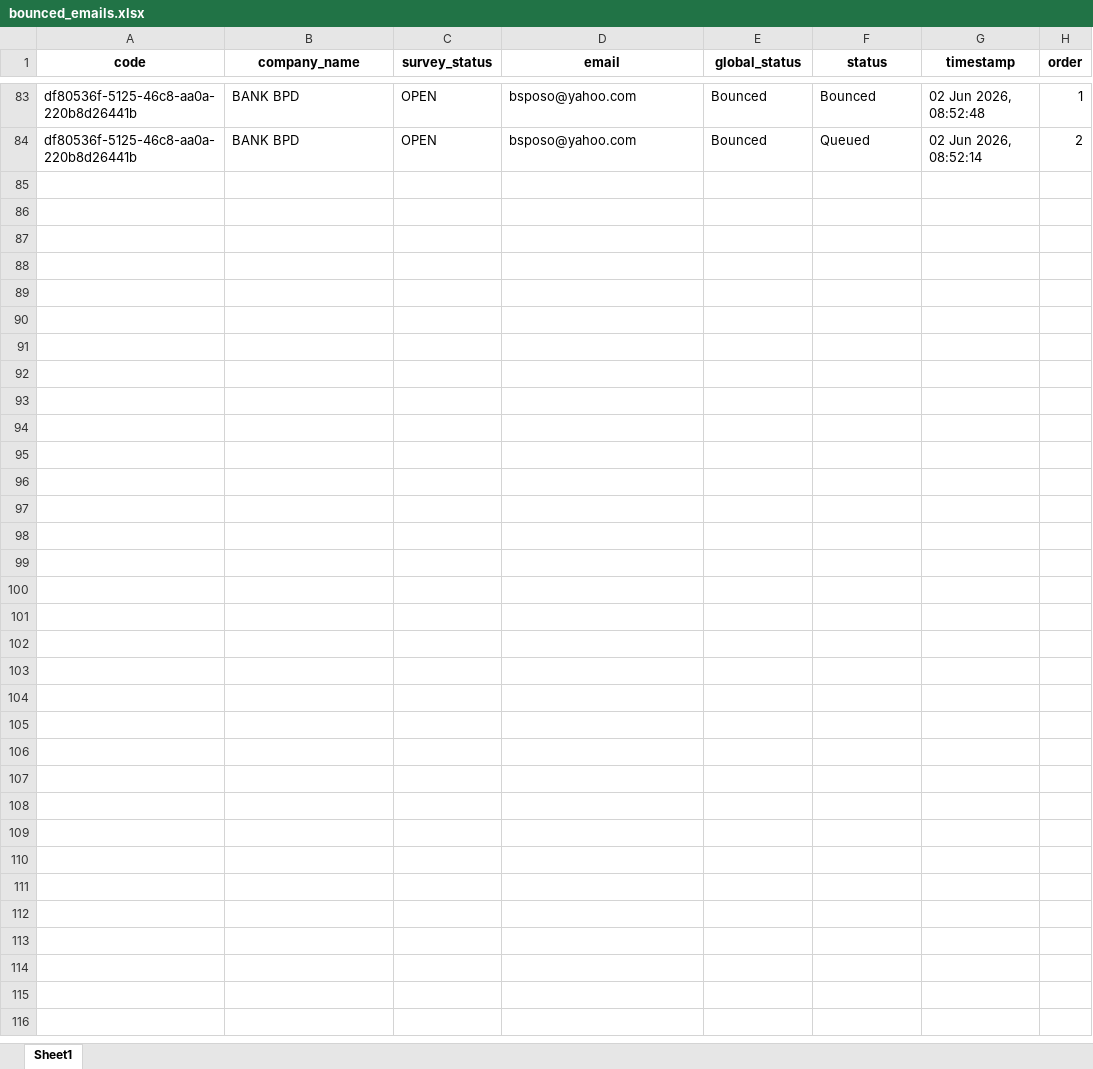
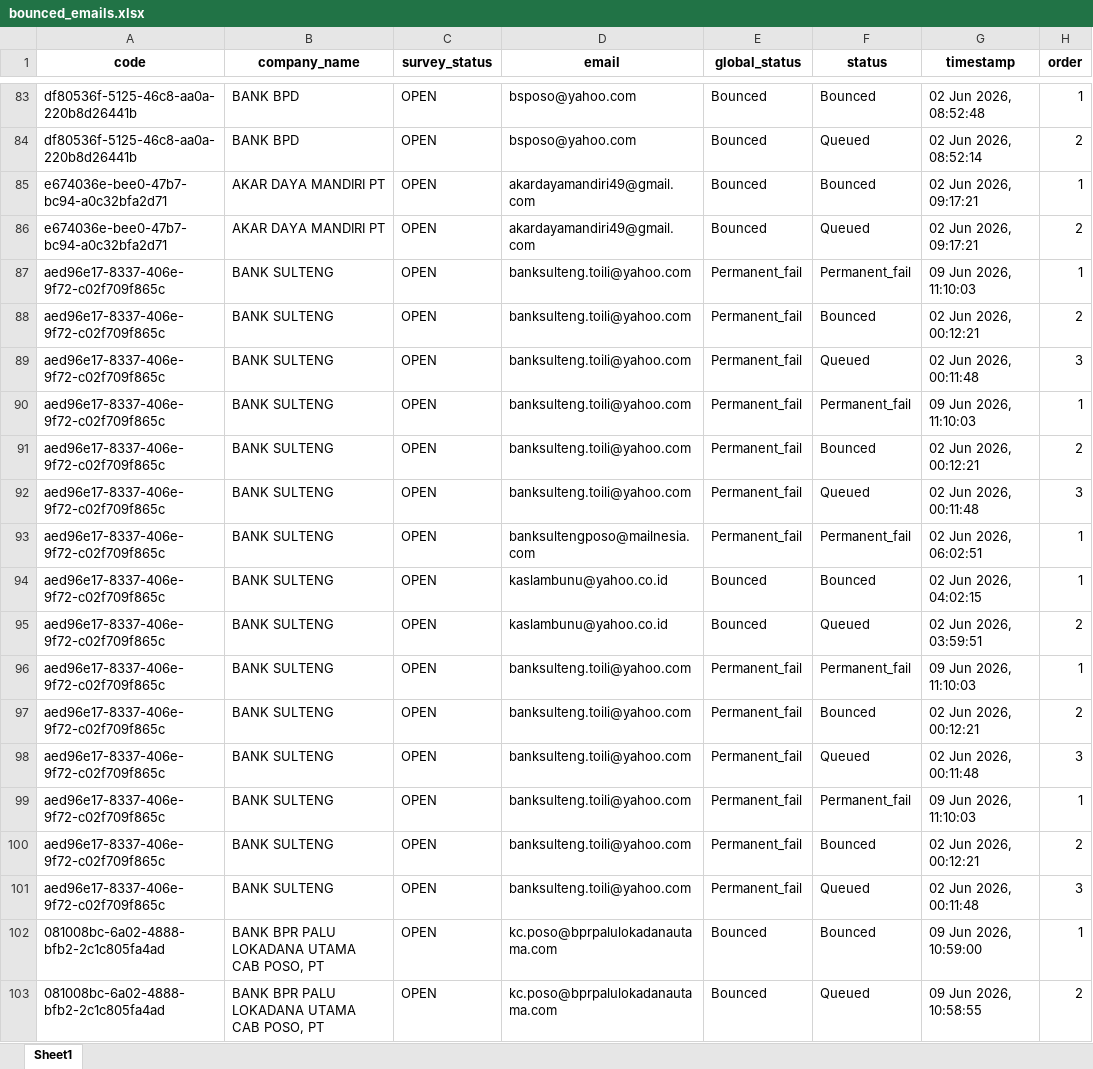
Before and after one commit to jihanmsr/scrap_fasih, an Excel workbook: bounced_emails.xlsx, sheet Sheet1, drawn as a sheet; only a part is shown, gaps mark what is left out; values as stored, in another font and other column widths than the file's, no borders; the diff covers the shown part only; the diff names each change by its address in the sheet, - before the commit and + after, or states it on an @@ line.

Commit message:
feat: update IPAS data and append new entries to email history records

```diff
--- a/bounced_emails.xlsx (sheet Sheet1)
+++ b/bounced_emails.xlsx (sheet Sheet1)
+row 85: e674036e-bee0-47b7-bc94-a0c32bfa2d71 | AKAR DAYA MANDIRI PT | OPEN | akardayamandiri49@gmail.com | Bounced | Bounced | 02 Jun 2026, 09:17:21 | 1
+row 86: e674036e-bee0-47b7-bc94-a0c32bfa2d71 | AKAR DAYA MANDIRI PT | OPEN | akardayamandiri49@gmail.com | Bounced | Queued | 02 Jun 2026, 09:17:21 | 2
+row 87: aed96e17-8337-406e-9f72-c02f709f865c | BANK SULTENG | OPEN | banksulteng.toili@yahoo.com | Permanent_fail | Permanent_fail | 09 Jun 2026, 11:10:03 | 1
+row 88: aed96e17-8337-406e-9f72-c02f709f865c | BANK SULTENG | OPEN | banksulteng.toili@yahoo.com | Permanent_fail | Bounced | 02 Jun 2026, 00:12:21 | 2
+row 89: aed96e17-8337-406e-9f72-c02f709f865c | BANK SULTENG | OPEN | banksulteng.toili@yahoo.com | Permanent_fail | Queued | 02 Jun 2026, 00:11:48 | 3
+row 90: aed96e17-8337-406e-9f72-c02f709f865c | BANK SULTENG | OPEN | banksulteng.toili@yahoo.com | Permanent_fail | Permanent_fail | 09 Jun 2026, 11:10:03 | 1
+row 91: aed96e17-8337-406e-9f72-c02f709f865c | BANK SULTENG | OPEN | banksulteng.toili@yahoo.com | Permanent_fail | Bounced | 02 Jun 2026, 00:12:21 | 2
+row 92: aed96e17-8337-406e-9f72-c02f709f865c | BANK SULTENG | OPEN | banksulteng.toili@yahoo.com | Permanent_fail | Queued | 02 Jun 2026, 00:11:48 | 3
+row 93: aed96e17-8337-406e-9f72-c02f709f865c | BANK SULTENG | OPEN | banksultengposo@mailnesia.com | Permanent_fail | Permanent_fail | 02 Jun 2026, 06:02:51 | 1
+row 94: aed96e17-8337-406e-9f72-c02f709f865c | BANK SULTENG | OPEN | kaslambunu@yahoo.co.id | Bounced | Bounced | 02 Jun 2026, 04:02:15 | 1
+row 95: aed96e17-8337-406e-9f72-c02f709f865c | BANK SULTENG | OPEN | kaslambunu@yahoo.co.id | Bounced | Queued | 02 Jun 2026, 03:59:51 | 2
+row 96: aed96e17-8337-406e-9f72-c02f709f865c | BANK SULTENG | OPEN | banksulteng.toili@yahoo.com | Permanent_fail | Permanent_fail | 09 Jun 2026, 11:10:03 | 1
+row 97: aed96e17-8337-406e-9f72-c02f709f865c | BANK SULTENG | OPEN | banksulteng.toili@yahoo.com | Permanent_fail | Bounced | 02 Jun 2026, 00:12:21 | 2
+row 98: aed96e17-8337-406e-9f72-c02f709f865c | BANK SULTENG | OPEN | banksulteng.toili@yahoo.com | Permanent_fail | Queued | 02 Jun 2026, 00:11:48 | 3
+row 99: aed96e17-8337-406e-9f72-c02f709f865c | BANK SULTENG | OPEN | banksulteng.toili@yahoo.com | Permanent_fail | Permanent_fail | 09 Jun 2026, 11:10:03 | 1
+row 100: aed96e17-8337-406e-9f72-c02f709f865c | BANK SULTENG | OPEN | banksulteng.toili@yahoo.com | Permanent_fail | Bounced | 02 Jun 2026, 00:12:21 | 2
+row 101: aed96e17-8337-406e-9f72-c02f709f865c | BANK SULTENG | OPEN | banksulteng.toili@yahoo.com | Permanent_fail | Queued | 02 Jun 2026, 00:11:48 | 3
+row 102: 081008bc-6a02-4888-bfb2-2c1c805fa4ad | BANK BPR PALU LOKADANA UTAMA CAB POSO, PT | OPEN | kc.poso@bprpalulokadanautama.com | Bounced | Bounced | 09 Jun 2026, 10:59:00 | 1
+row 103: 081008bc-6a02-4888-bfb2-2c1c805fa4ad | BANK BPR PALU LOKADANA UTAMA CAB POSO, PT | OPEN | kc.poso@bprpalulokadanautama.com | Bounced | Queued | 09 Jun 2026, 10:58:55 | 2
```
Also changed, not shown: 33 added rows and 15 edited cells elsewhere in this sheet, 25 other files.
